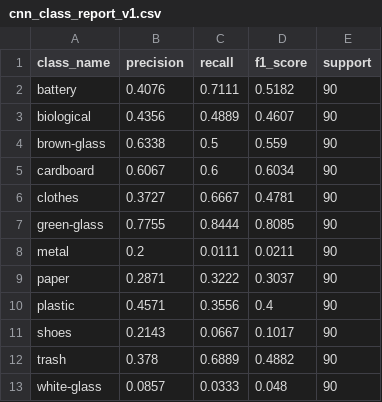
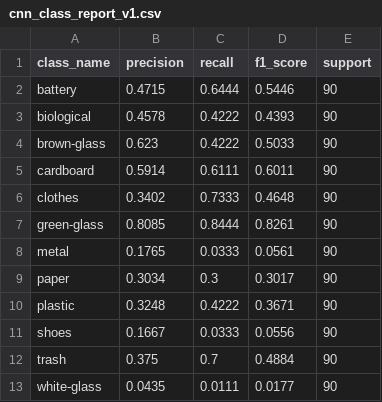
Before and after one commit to cepdnaclk/e22-co5430-waste-image-classification, a CSV file: docs/phase5/with_aug/cnn_class_report_v1.csv, drawn as a sheet.

```diff
--- a/docs/phase5/with_aug/cnn_class_report_v1.csv
+++ b/docs/phase5/with_aug/cnn_class_report_v1.csv
@@ -1,13 +1,13 @@
 class_name,precision,recall,f1_score,support
-battery,0.4076,0.7111,0.5182,90
-biological,0.4356,0.4889,0.4607,90
-brown-glass,0.6338,0.5,0.559,90
-cardboard,0.6067,0.6,0.6034,90
-clothes,0.3727,0.6667,0.4781,90
-green-glass,0.7755,0.8444,0.8085,90
-metal,0.2,0.0111,0.0211,90
-paper,0.2871,0.3222,0.3037,90
-plastic,0.4571,0.3556,0.4,90
-shoes,0.2143,0.0667,0.1017,90
-trash,0.378,0.6889,0.4882,90
-white-glass,0.0857,0.0333,0.048,90
+battery,0.4715,0.6444,0.5446,90
+biological,0.4578,0.4222,0.4393,90
+brown-glass,0.623,0.4222,0.5033,90
+cardboard,0.5914,0.6111,0.6011,90
+clothes,0.3402,0.7333,0.4648,90
+green-glass,0.8085,0.8444,0.8261,90
+metal,0.1765,0.0333,0.0561,90
+paper,0.3034,0.3,0.3017,90
+plastic,0.3248,0.4222,0.3671,90
+shoes,0.1667,0.0333,0.0556,90
+trash,0.375,0.7,0.4884,90
+white-glass,0.0435,0.0111,0.0177,90
```
Also changed, not shown: docs/phase6/efficientnet_b0_class_report_v1.csv, docs/phase6/efficientnet_b0_confusion_matrix_v1.csv, 38 other files.
